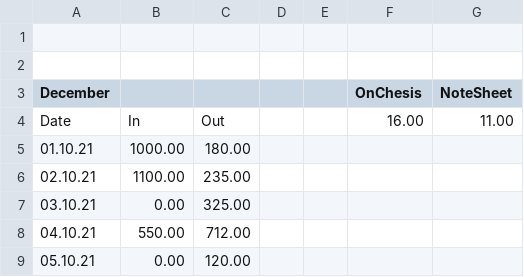
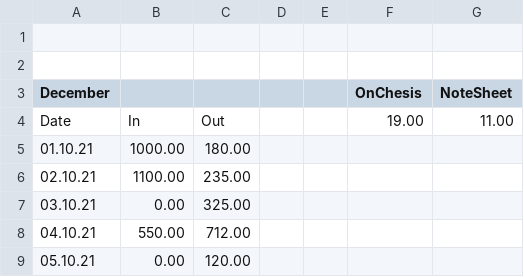
Before and after one commit to imruf/cnf, a CSV file: income.csv, drawn as a sheet; only a part is shown.

Commit message:
note

```diff
--- a/income.csv
+++ b/income.csv
@@ -3,3 +3,3 @@
 December,,,,,OnChesis,NoteSheet
-Date,In,Out,,,16.00,11.00
+Date,In,Out,,,19.00,11.00
 01.10.21,1000.00,180.00
```
Also changed, not shown: 9 other files.
